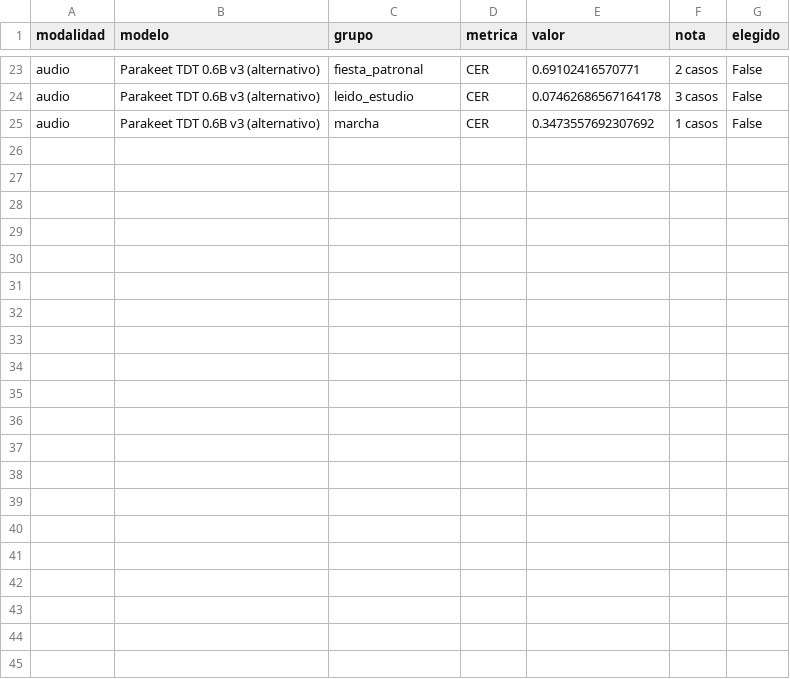
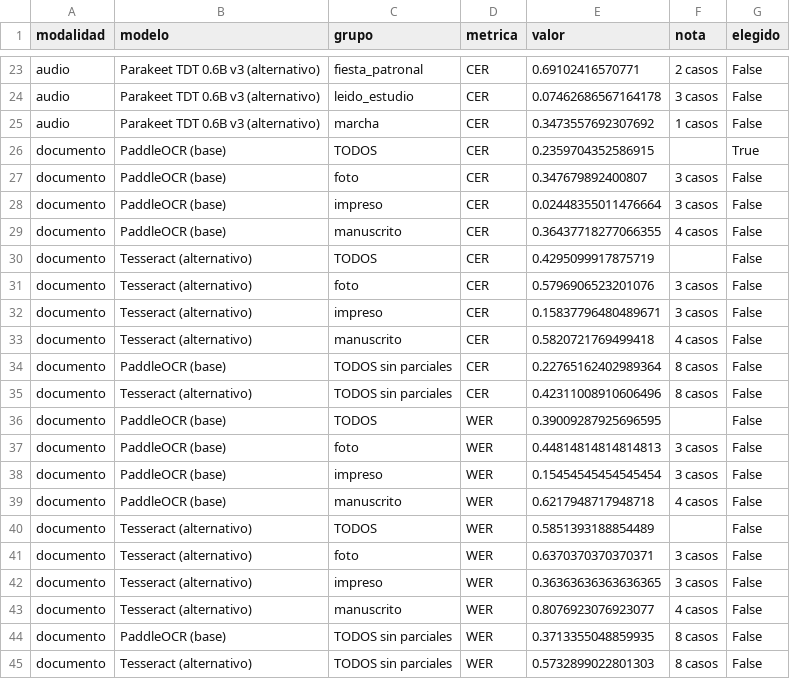
Before and after one commit to AntonioMacedo17/Python_Intermedio_2026, a CSV file: tarea_2/datos/metricas.csv, drawn as a sheet; only a part is shown, gaps mark what is left out; the diff names each change by its address in the sheet, - before the commit and + after, or states it on an @@ line.

```diff
--- a/tarea_2/datos/metricas.csv
+++ b/tarea_2/datos/metricas.csv
+row 26: documento | PaddleOCR (base) | TODOS | CER | 0.2359704352586915 |  | True
+row 27: documento | PaddleOCR (base) | foto | CER | 0.347679892400807 | 3 casos | False
+row 28: documento | PaddleOCR (base) | impreso | CER | 0.02448355011476664 | 3 casos | False
+row 29: documento | PaddleOCR (base) | manuscrito | CER | 0.36437718277066355 | 4 casos | False
+row 30: documento | Tesseract (alternativo) | TODOS | CER | 0.4295099917875719 |  | False
+row 31: documento | Tesseract (alternativo) | foto | CER | 0.5796906523201076 | 3 casos | False
+row 32: documento | Tesseract (alternativo) | impreso | CER | 0.15837796480489671 | 3 casos | False
+row 33: documento | Tesseract (alternativo) | manuscrito | CER | 0.5820721769499418 | 4 casos | False
+row 34: documento | PaddleOCR (base) | TODOS sin parciales | CER | 0.22765162402989364 | 8 casos | False
+row 35: documento | Tesseract (alternativo) | TODOS sin parciales | CER | 0.42311008910606496 | 8 casos | False
+row 36: documento | PaddleOCR (base) | TODOS | WER | 0.39009287925696595 |  | False
+row 37: documento | PaddleOCR (base) | foto | WER | 0.44814814814814813 | 3 casos | False
+row 38: documento | PaddleOCR (base) | impreso | WER | 0.15454545454545454 | 3 casos | False
+row 39: documento | PaddleOCR (base) | manuscrito | WER | 0.6217948717948718 | 4 casos | False
+row 40: documento | Tesseract (alternativo) | TODOS | WER | 0.5851393188854489 |  | False
+row 41: documento | Tesseract (alternativo) | foto | WER | 0.6370370370370371 | 3 casos | False
+row 42: documento | Tesseract (alternativo) | impreso | WER | 0.36363636363636365 | 3 casos | False
+row 43: documento | Tesseract (alternativo) | manuscrito | WER | 0.8076923076923077 | 4 casos | False
+row 44: documento | PaddleOCR (base) | TODOS sin parciales | WER | 0.3713355048859935 | 8 casos | False
+row 45: documento | Tesseract (alternativo) | TODOS sin parciales | WER | 0.5732899022801303 | 8 casos | False
```
Also changed, not shown: tarea_2/datos/comparacion_modelos.csv, tarea_2/datos/documentos.csv, 9 other files.
